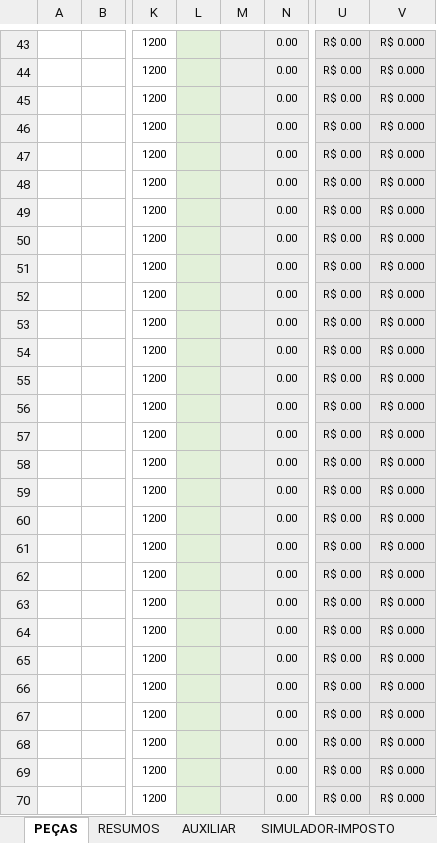
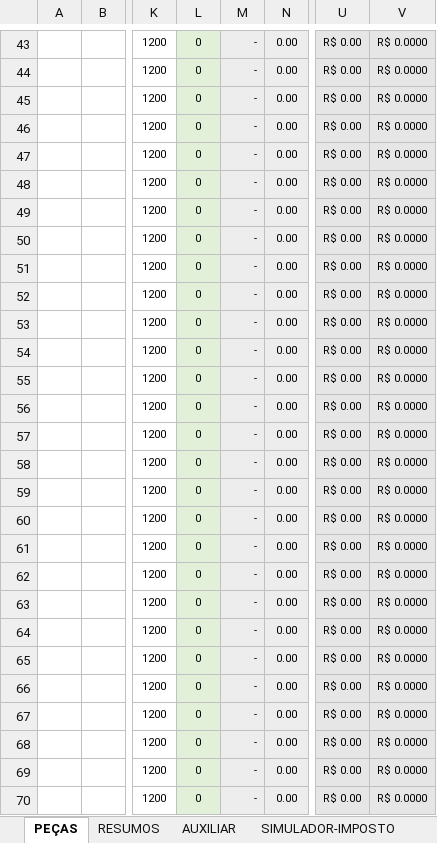
Before and after one commit to zuckalez0-oss/dbx-v3-desktop, an Excel workbook: planilha_orcamento_laser_plasma_ref_Rev1.xlsm, sheet PEÇAS, drawn as a sheet; only a part is shown, gaps mark what is left out; values as stored, in another font and other column widths than the file's, no borders; charts and pictures not drawn; the diff covers the shown part only; the diff names each change by its address in the sheet, - before the commit and + after, or states it on an @@ line.

```diff
--- a/planilha_orcamento_laser_plasma_ref_Rev1.xlsm (sheet PEÇAS)
+++ b/planilha_orcamento_laser_plasma_ref_Rev1.xlsm (sheet PEÇAS)
-L43:L70: (empty)
+L43:L70: 0
-M43:M70: (empty)
+M43:M70: -
-V43:V70: R$ 0.000
+V43:V70: R$ 0.0000
```
Also changed, not shown: 4 added rows, 4 removed rows, 616 edited cells and cell formats elsewhere in this sheet, sheet AUXILIAR, formulas that keep their value.
